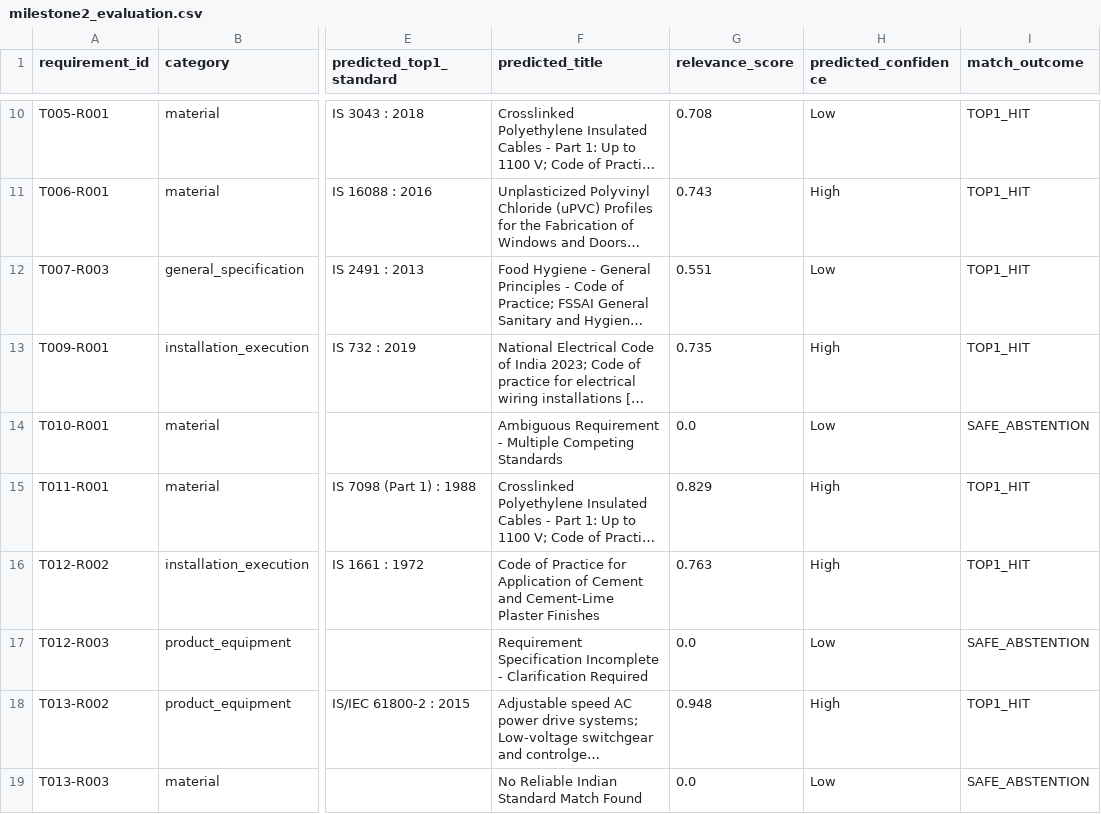
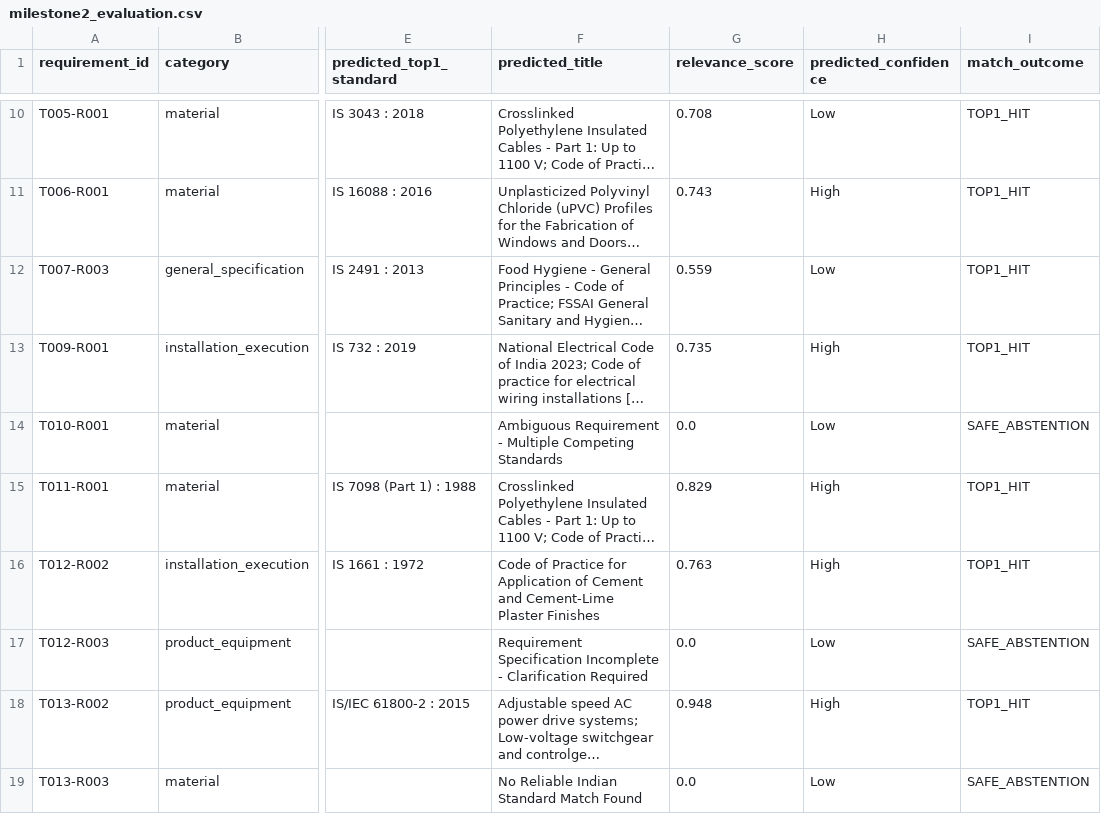
Before and after one commit to syed-imadulla/Tender-saathi, a CSV file: reports/feasibility/milestone2_evaluation.csv, drawn as a sheet; only a part is shown, gaps mark what is left out; long unchanged cells end in …; the diff names each change by its address in the sheet, - before the commit and + after, or states it on an @@ line.

Commit message:
feat(phase-35): demonstration readiness, negative-control evaluation & catalogue hygiene
- Implement interactive normative traversal journey in backend API (/api/standards/<id>/traversal and /api/graph/traverse)
- Expose traversed cross-references in StandardsGraph and EvidenceDrawer with bounded depth toggles (1 vs 2), hop badges, clause origins, verbatim quotes, and interactive graph pivot
- Enforce Non-Elevation Safety Invariant ensuring traversed references are never elevated to primary candidate status
- Add 12 negative-control probes in dataset/evaluation/phase35_negative_controls.json across 6 risk domains (commercial terms, vague commodities, missing parameters, contradictory requirements, unmapped foreign specs)
- Verify zero false recommendations (0 RECOMMEND decisions on negative controls) and 100% safe abstention / review-required handling in test_phase35_negative_controls.py
- Reconcile 12,682 UNKNOWN records in data/catalogue/bis_catalogue.db with parenthetical status in iso_equivalence to ACTIVE with audit provenance
- Expand active catalogue standards from 10,828 to 23,510 and reduce UNKNOWN records from 13,024 to 342; rebuild FTS5 search index catalogue_search_index.db
- Ingest authentic statutory public gazette extracts for IS 694 : 2010 and IS 1180 (Part 1) : 2014 into corpus.db (expanding corpus to 13 documents and 53 verified passages)
- Maintain strict SHA-256 invariance of ground-truth benchmark (8bcc9bc59b8cc69f418626325238fc9f0be24429950a9f78a736177c086e3cfc)
- Verify 788/788 backend pytest tests, 12/12 frontend vitest tests, and clean Vite production build
- Deliver Phase 35 evaluation report in docs/evaluation/PHASE35_DEMONSTRATION_READINESS_REPORT.md and UAT in 35-UAT.md

```diff
--- a/reports/feasibility/milestone2_evaluation.csv
+++ b/reports/feasibility/milestone2_evaluation.csv
-G12 (relevance_score): 0.551
+G12 (relevance_score): 0.559
```
Also changed, not shown: 41 other files.
